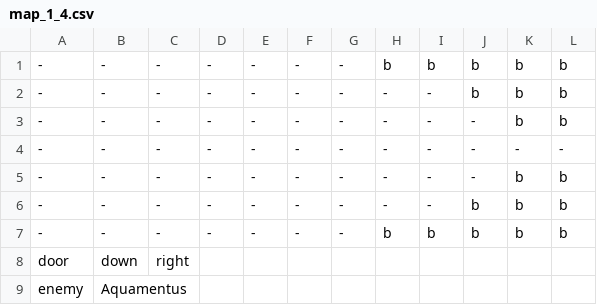
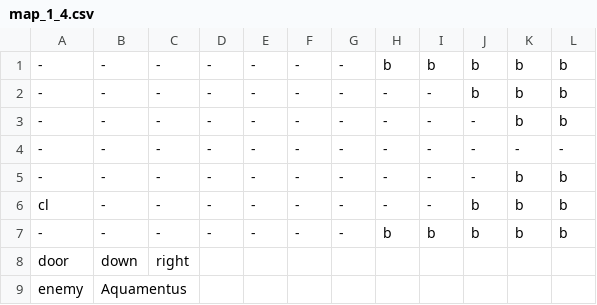
Before and after one commit to DeFisch/ZeldaGame, a CSV file: src/Content/map_data/map_1_4.csv, drawn as a sheet.

```diff
--- a/src/Content/map_data/map_1_4.csv
+++ b/src/Content/map_data/map_1_4.csv
@@ -5,3 +5,3 @@
 -,-,-,-,-,-,-,-,-,-,b,b
--,-,-,-,-,-,-,-,-,b,b,b
+cl,-,-,-,-,-,-,-,-,b,b,b
 -,-,-,-,-,-,-,b,b,b,b,b
```
Also changed, not shown: src/Content/map_data/map_3_1.csv, src/Content/map_data/map_3_2.csv, 10 other files.
